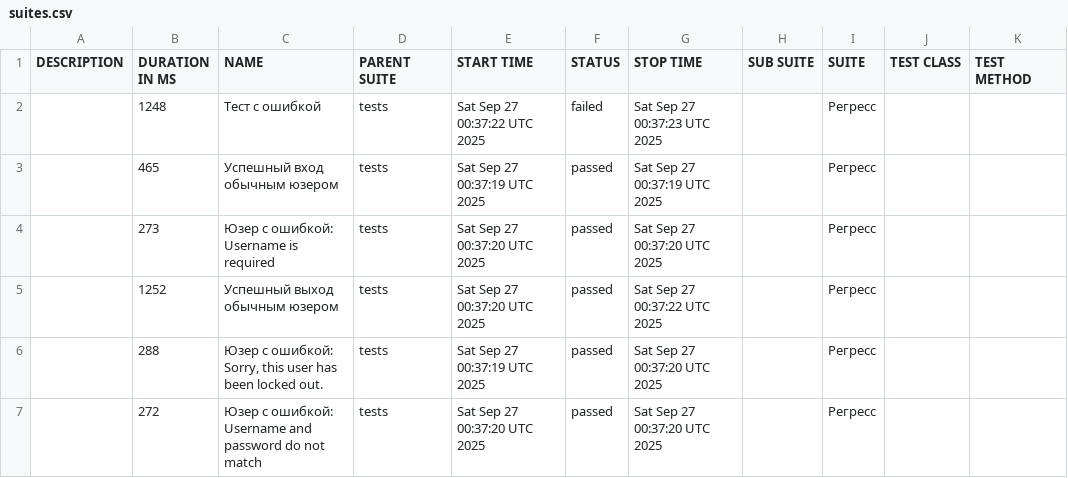
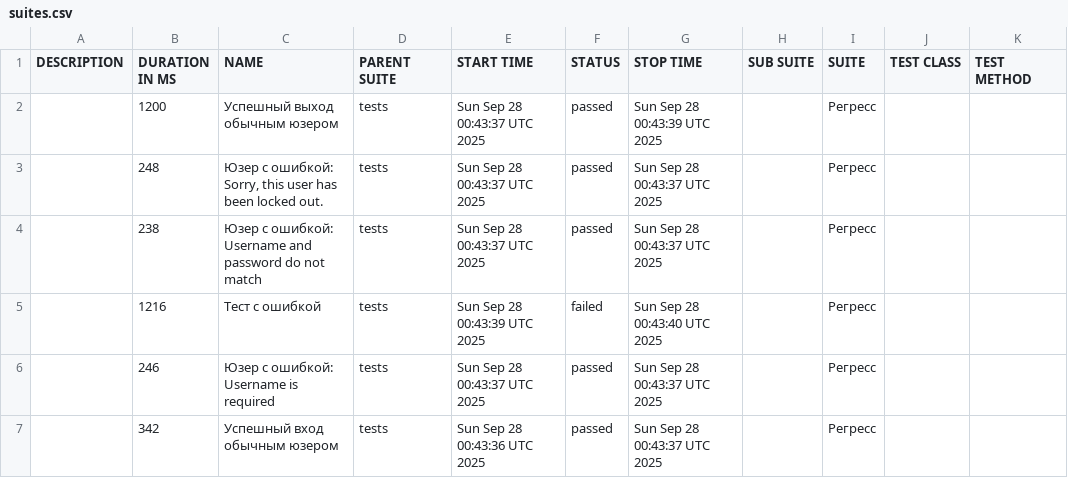
Before and after one commit to barsovichok/playwright_python_training, a CSV file: data/suites.csv, drawn as a sheet.

```diff
--- a/data/suites.csv
+++ b/data/suites.csv
@@ -1,7 +1,7 @@
 "DESCRIPTION","DURATION IN MS","NAME","PARENT SUITE","START TIME","STATUS","STOP TIME","SUB SUITE","SUITE","TEST CLASS","TEST METHOD"
-"","1248","Тест с ошибкой","tests","Sat Sep 27 00:37:22 UTC 2025","failed","Sat Sep 27 00:37:23 UTC 2025","","Регресс","",""
-"","465","Успешный вход обычным юзером","tests","Sat Sep 27 00:37:19 UTC 2025","passed","Sat Sep 27 00:37:19 UTC 2025","","Регресс","",""
-"","273","Юзер с ошибкой: Username is required","tests","Sat Sep 27 00:37:20 UTC 2025","passed","Sat Sep 27 00:37:20 UTC 2025","","Регресс","",""
-"","1252","Успешный выход обычным юзером","tests","Sat Sep 27 00:37:20 UTC 2025","passed","Sat Sep 27 00:37:22 UTC 2025","","Регресс","",""
-"","288","Юзер с ошибкой: Sorry, this user has been locked out.","tests","Sat Sep 27 00:37:19 UTC 2025","passed","Sat Sep 27 00:37:20 UTC 2025","","Регресс","",""
-"","272","Юзер с ошибкой: Username and password do not match","tests","Sat Sep 27 00:37:20 UTC 2025","passed","Sat Sep 27 00:37:20 UTC 2025","","Регресс","",""
+"","1200","Успешный выход обычным юзером","tests","Sun Sep 28 00:43:37 UTC 2025","passed","Sun Sep 28 00:43:39 UTC 2025","","Регресс","",""
+"","248","Юзер с ошибкой: Sorry, this user has been locked out.","tests","Sun Sep 28 00:43:37 UTC 2025","passed","Sun Sep 28 00:43:37 UTC 2025","","Регресс","",""
+"","238","Юзер с ошибкой: Username and password do not match","tests","Sun Sep 28 00:43:37 UTC 2025","passed","Sun Sep 28 00:43:37 UTC 2025","","Регресс","",""
+"","1216","Тест с ошибкой","tests","Sun Sep 28 00:43:39 UTC 2025","failed","Sun Sep 28 00:43:40 UTC 2025","","Регресс","",""
+"","246","Юзер с ошибкой: Username is required","tests","Sun Sep 28 00:43:37 UTC 2025","passed","Sun Sep 28 00:43:37 UTC 2025","","Регресс","",""
+"","342","Успешный вход обычным юзером","tests","Sun Sep 28 00:43:36 UTC 2025","passed","Sun Sep 28 00:43:37 UTC 2025","","Регресс","",""
```
Also changed, not shown: data/behaviors.csv, 29 other files.
